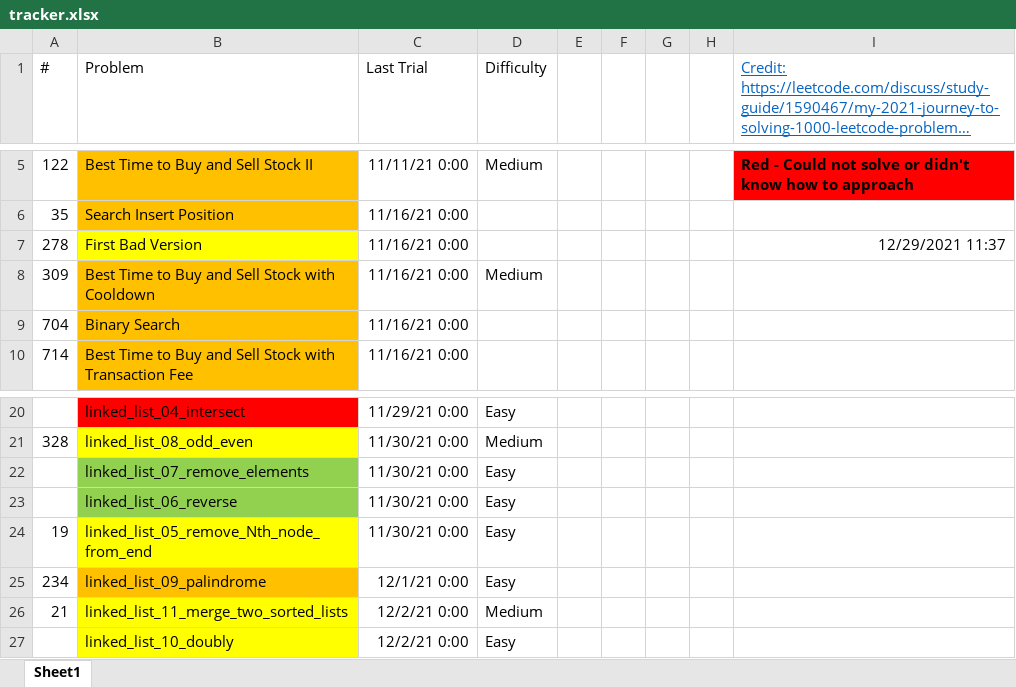
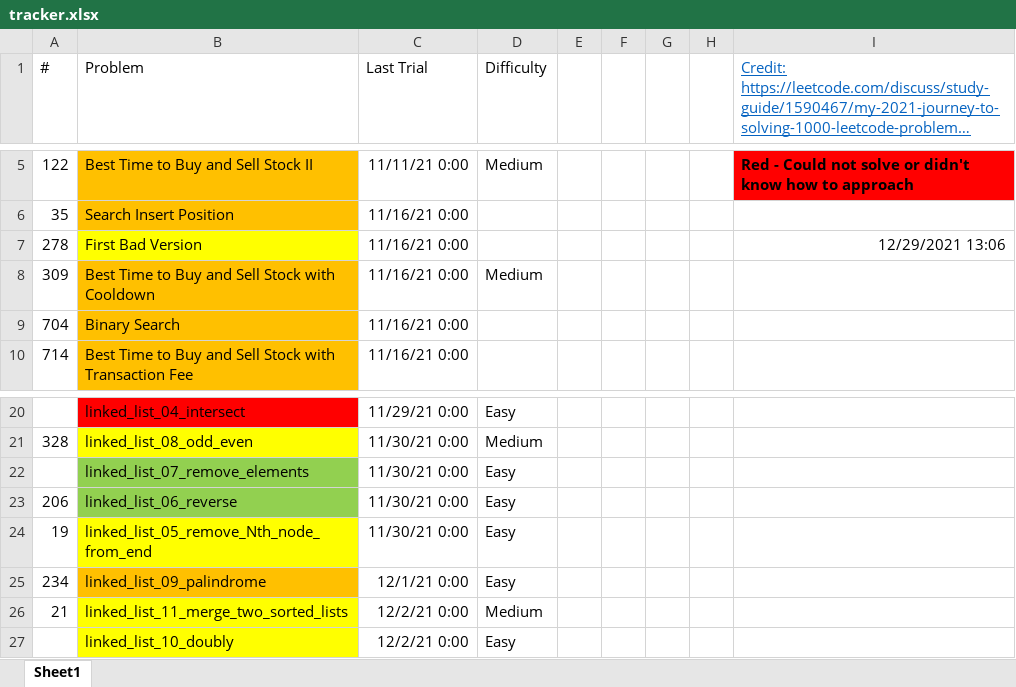
Before and after one commit to tinutmap/leetcode.com, an Excel workbook: tracker.xlsx, sheet Sheet1, drawn as a sheet; only a part is shown, gaps mark what is left out; long unchanged cells end in …; values as stored, in another font and other column widths than the file's, no borders; conditional formats not drawn; the diff names each change by its address in the sheet, - before the commit and + after, or states it on an @@ line.

```diff
--- a/tracker.xlsx (sheet Sheet1)
+++ b/tracker.xlsx (sheet Sheet1)
-I7: 12/29/2021 11:37
+I7: 12/29/2021 13:06
-A23 (#): (empty)
+A23 (#): 206
```
Also changed, not shown: 4 other files.
